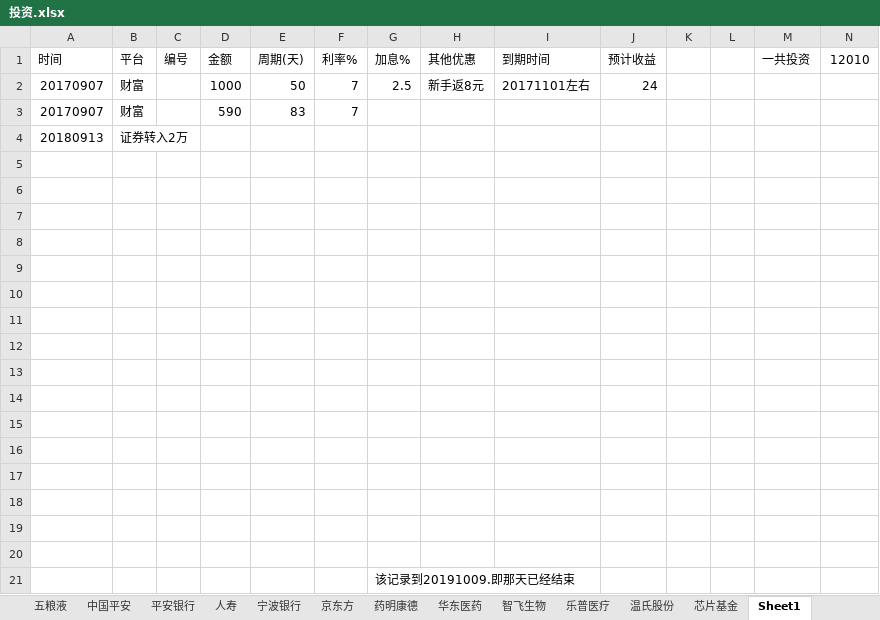
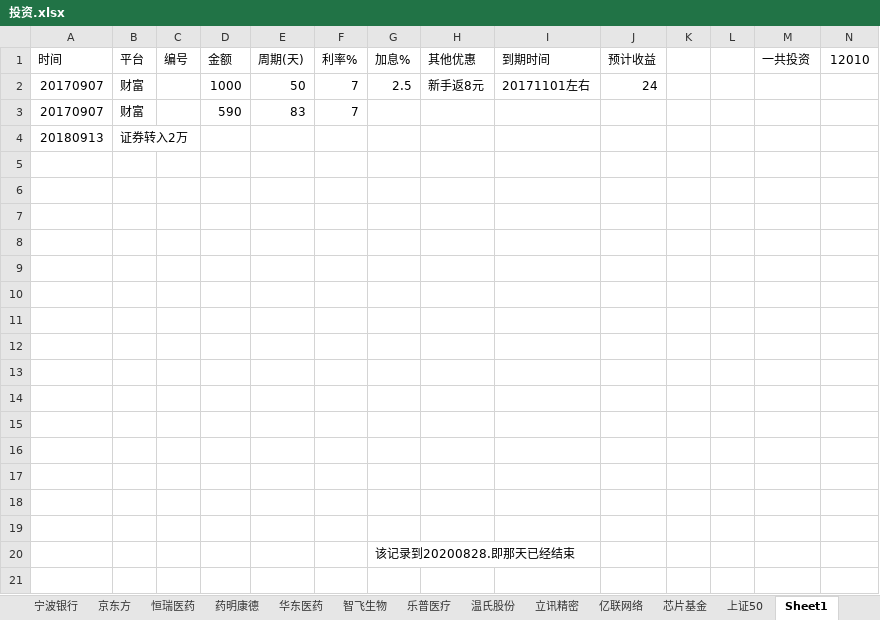
Before and after one commit to aixuebo/ReadFile, an Excel workbook: document/股票/投资.xlsx, sheet Sheet1, drawn as a sheet; only a part is shown; values as stored, in another font and other column widths than the file's, no borders; removed rows and columns are numbered as before the commit, all else as after; rows hold the shown columns only; the diff names each change by its address in the sheet, - before the commit and + after, or states it on an @@ line.

```diff
--- a/document/股票/投资.xlsx (sheet Sheet1)
+++ b/document/股票/投资.xlsx (sheet Sheet1)
+sheet tab: 恒瑞医药
+sheet tab: 立讯精密
+sheet tab: 亿联网络
+sheet tab: 上证50
-row 20: (empty)
-G20 (加息%): 该记录到20191009.即那天已经结束
+G20 (加息%): 该记录到20200828.即那天已经结束
```
Also changed, not shown: sheet 招商, sheet 中国平安, sheet 温氏股份, sheet 华东医药, sheet 乐普医疗, formulas that keep their value, document/股票/收入流水表.xlsx.
